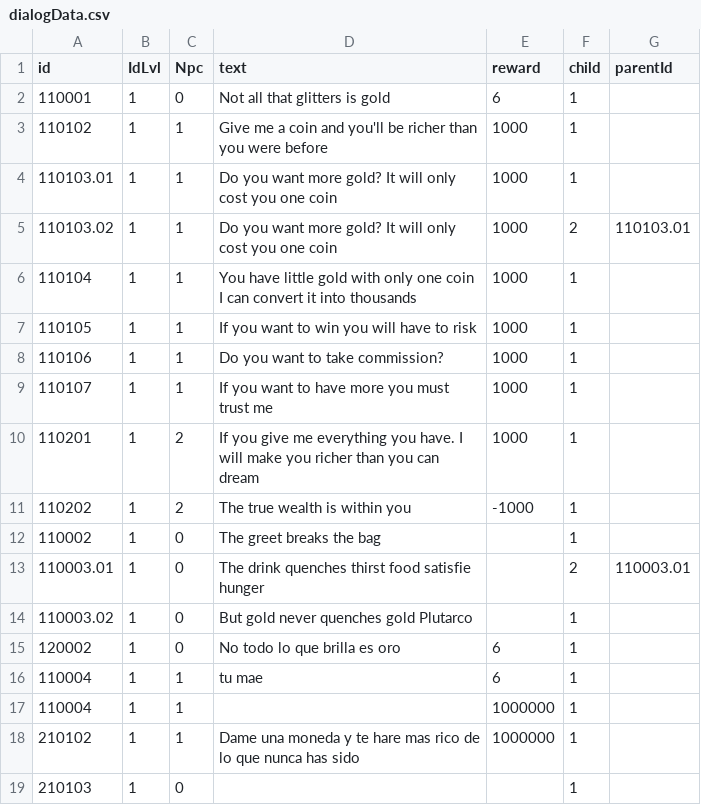
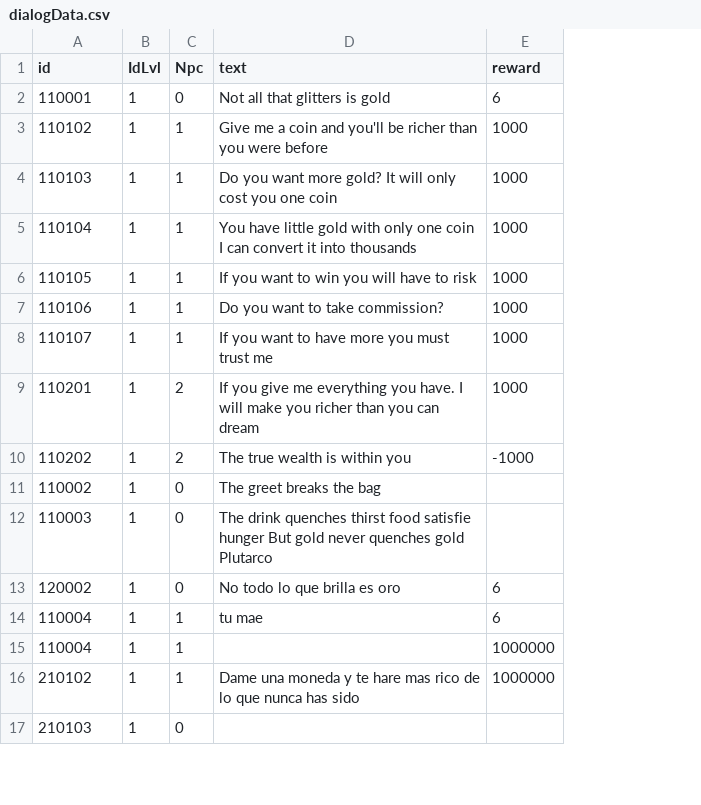
Before and after one commit to Jeinar92/ComunityGameJam2019, a CSV file: GameJam/Assets/Resources/dialogData.csv, drawn as a sheet; only a part is shown; removed rows and columns are numbered as before the commit, all else as after; the diff names each change by its address in the sheet, - before the commit and + after, or states it on an @@ line.

```diff
--- a/GameJam/Assets/Resources/dialogData.csv
+++ b/GameJam/Assets/Resources/dialogData.csv
-column F (child), rows 2-4: all 1; rows 6-13: 1 | 1 | 1 | 1 | 1 | 1 | 1 | 2; rows 15-19: all 1
-column G (parentId), row 13: 110003.01
-A4 (id): 110103.01
+A4 (id): 110103
-row 5: 110103.02 | 1 | 1 | Do you want more gold? It will only cost you one coin | 1000 | 2 | 110103.01
-A12 (id): 110003.01
+A12 (id): 110003
-D12 (text): …satisfie hunger
+D12 (text): …satisfie hunger But gold never quenches gold Plutarco
-row 14: 110003.02 | 1 | 0 | But gold never quenches gold Plutarco |  | 1
```
Also changed, not shown: 16 other files.
